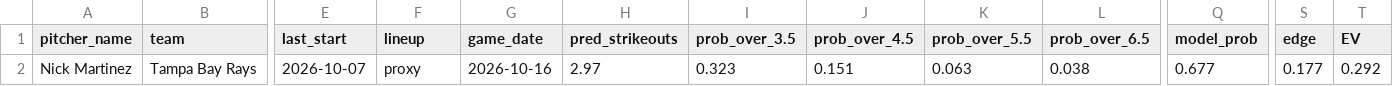
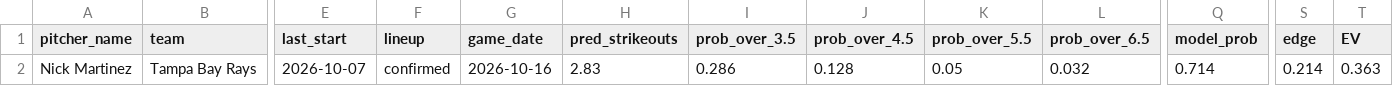
Before and after one commit to francisconoe/medidor-de-ponches-mlb, a CSV file: reports/predictions/realtime_v4_predictions_2026-10-16.csv, drawn as a sheet; only a part is shown, gaps mark what is left out; the diff names each change by its address in the sheet, - before the commit and + after, or states it on an @@ line.

```diff
--- a/reports/predictions/realtime_v4_predictions_2026-10-16.csv
+++ b/reports/predictions/realtime_v4_predictions_2026-10-16.csv
-F2 (lineup): proxy
+F2 (lineup): confirmed
-H2 (pred_strikeouts): 2.97
+H2 (pred_strikeouts): 2.83
-I2 (prob_over_3.5): 0.323
+I2 (prob_over_3.5): 0.286
-J2 (prob_over_4.5): 0.151
+J2 (prob_over_4.5): 0.128
-K2 (prob_over_5.5): 0.063
+K2 (prob_over_5.5): 0.05
-L2 (prob_over_6.5): 0.038
+L2 (prob_over_6.5): 0.032
-Q2 (model_prob): 0.677
+Q2 (model_prob): 0.714
-S2 (edge): 0.177
+S2 (edge): 0.214
-T2 (EV): 0.292
+T2 (EV): 0.363
```
Also changed, not shown: 2 other files.
